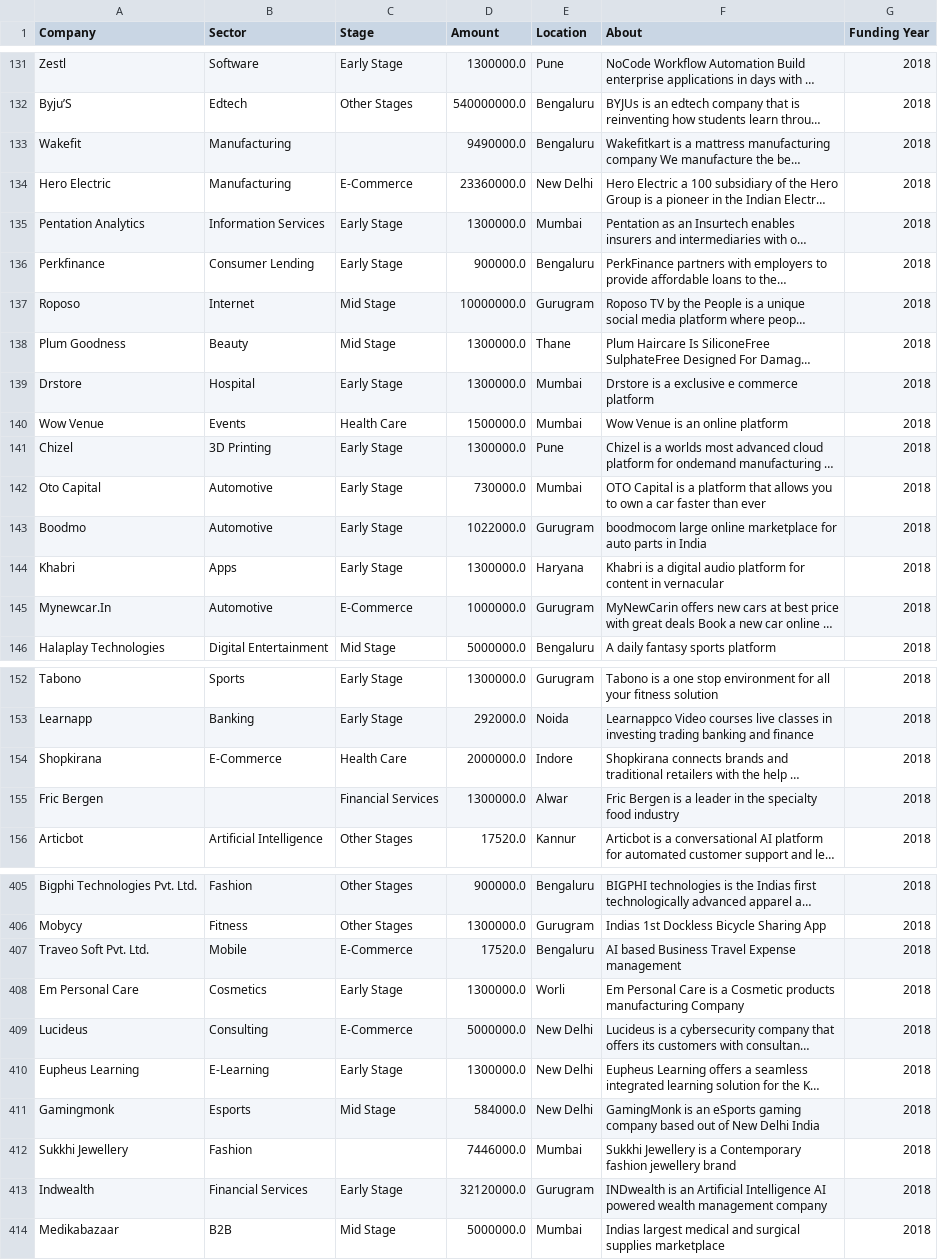
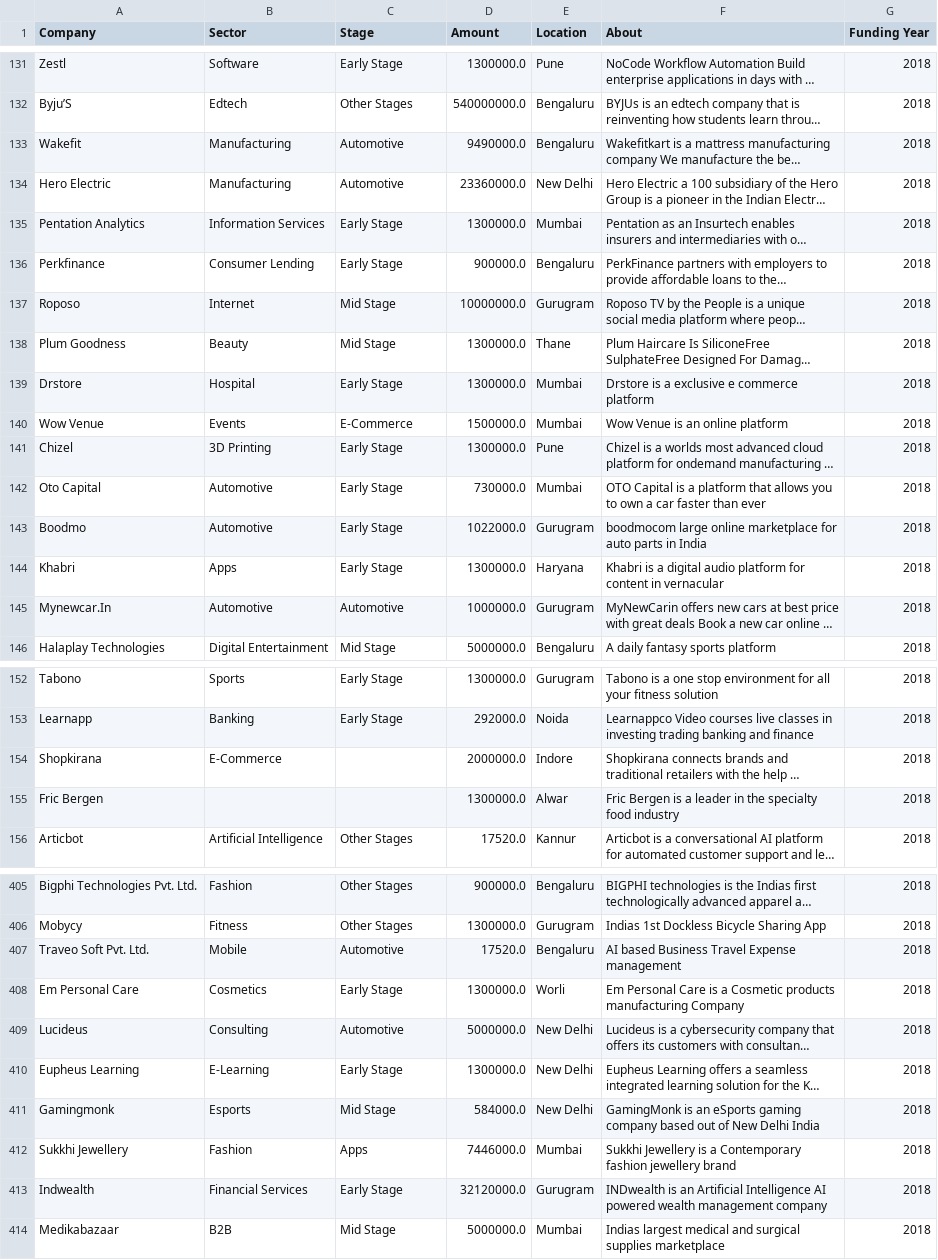
Before and after one commit to DzeBakuEso/stockholm_lp1_colla_project_sprint_1, a CSV file: df18.csv, drawn as a sheet; only a part is shown, gaps mark what is left out; long unchanged cells end in …; the diff covers the shown part only; the diff names each change by its address in the sheet, - before the commit and + after, or states it on an @@ line.

```diff
--- a/df18.csv
+++ b/df18.csv
-C133 (Stage): (empty)
+C133 (Stage): Automotive
-C134 (Stage): E-Commerce
+C134 (Stage): Automotive
-C140 (Stage): Health Care
+C140 (Stage): E-Commerce
-C145 (Stage): E-Commerce
+C145 (Stage): Automotive
-C154 (Stage): Health Care
+C154 (Stage): (empty)
-C155 (Stage): Financial Services
+C155 (Stage): (empty)
-C407 (Stage): E-Commerce
+C407 (Stage): Automotive
-C409 (Stage): E-Commerce
+C409 (Stage): Automotive
-C412 (Stage): (empty)
+C412 (Stage): Apps
```
Also changed, not shown: 21 edited cells elsewhere in this file, Clean_Data_18_19_20_21_snyk.csv, df_19.csv, 5 other files.
